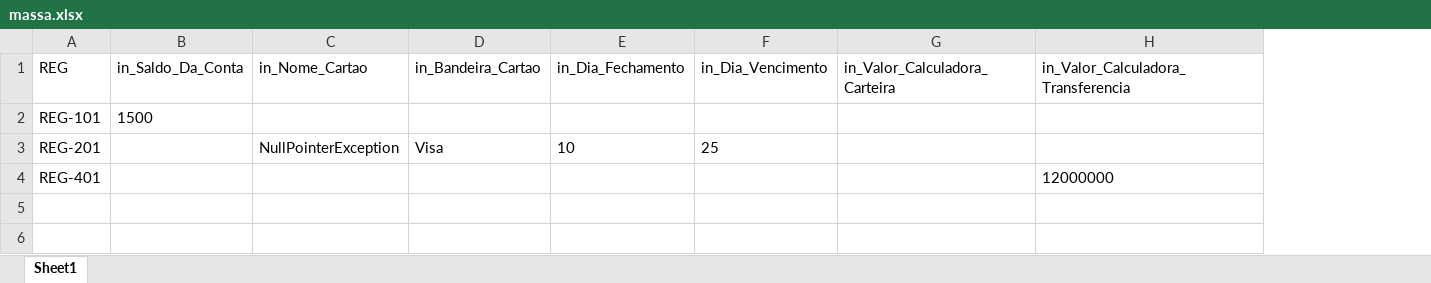
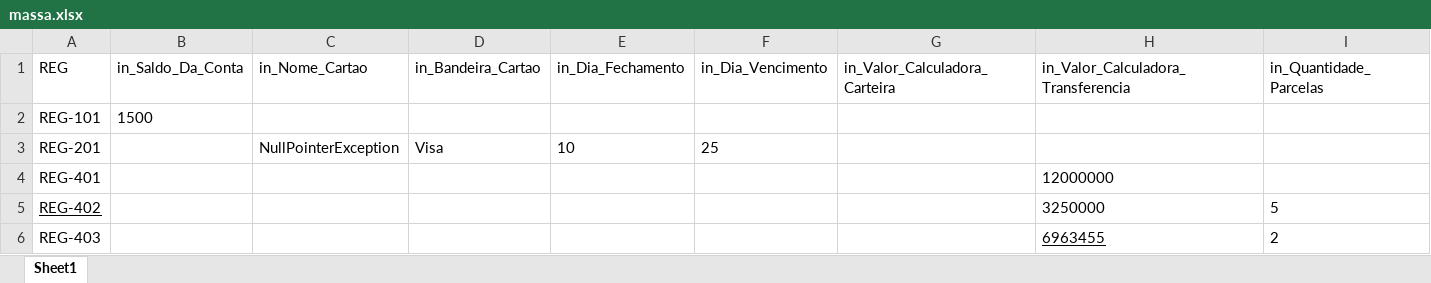
Before and after one commit to PietroBelliAguiar/app_fortuno, an Excel workbook: src/main/resources/massa.xlsx, sheet Sheet1, drawn as a sheet; values as stored, in another font and other column widths than the file's, no borders; the diff names each change by its address in the sheet, - before the commit and + after, or states it on an @@ line.

```diff
--- a/src/main/resources/massa.xlsx (sheet Sheet1)
+++ b/src/main/resources/massa.xlsx (sheet Sheet1)
+column I (in_Quantidade_Parcelas), empty
+row 5: REG-402 |  |  |  |  |  |  | 3250000 | 5
+row 6: REG-403 |  |  |  |  |  |  | 6963455 | 2
```
Also changed, not shown: target/classes/massa.xlsx, 4 other files.
